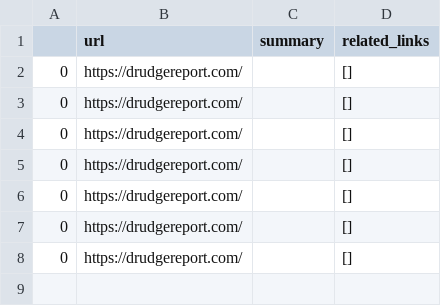
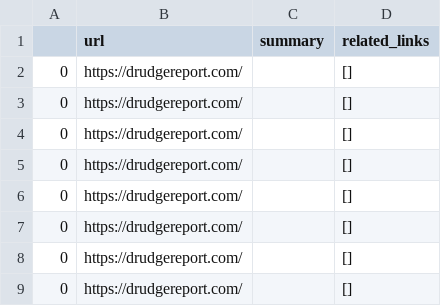
Before and after one commit to Toruitas/MSc-Coding-2, a CSV file: w4/corona.csv, drawn as a sheet; the diff names each change by its address in the sheet, - before the commit and + after, or states it on an @@ line.

```diff
--- a/w4/corona.csv
+++ b/w4/corona.csv
+row 9: 0 | https://drudgereport.com/ |  | []
```
Also changed, not shown: 11 other files.
